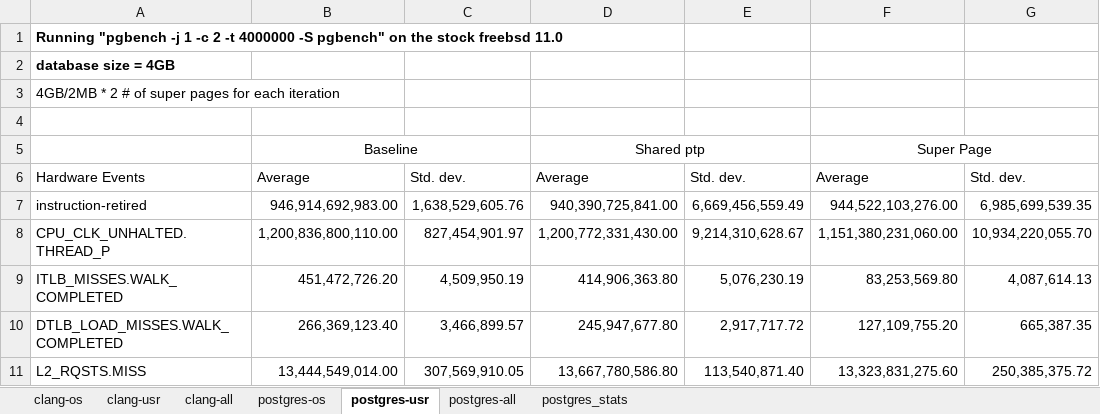
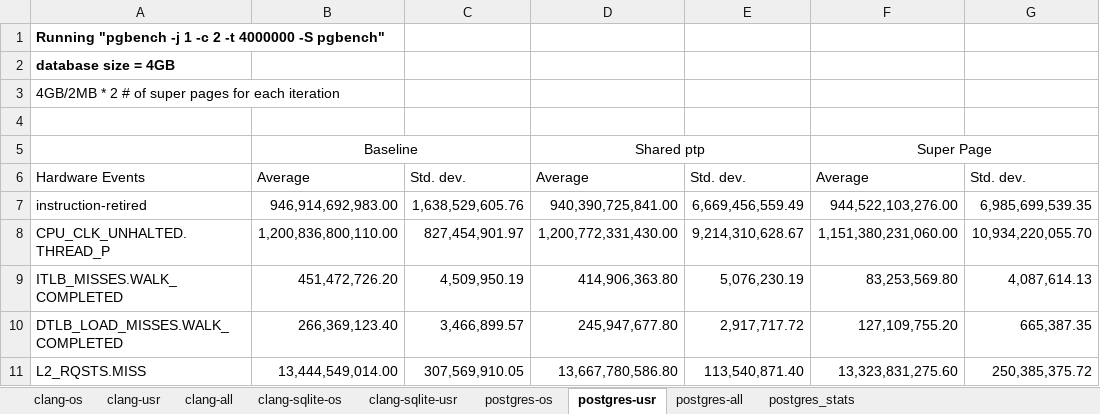
Before and after one commit to XiaowanDong/shared_ptp, an Excel workbook: shared_ptp.xlsx, sheet postgres-usr, drawn as a sheet; only a part is shown; values as stored, in another font and other column widths than the file's, no borders; the diff names each change by its address in the sheet, - before the commit and + after, or states it on an @@ line.

Commit message:
added results for clang sqlite

```diff
--- a/shared_ptp.xlsx (sheet postgres-usr)
+++ b/shared_ptp.xlsx (sheet postgres-usr)
+sheet tab: clang-sqlite-os
+sheet tab: clang-sqlite-usr
-A1: …-S pgbench" on the stock freebsd 11.0
+A1: …-S pgbench"
```
Also changed, not shown: sheet clang-os, sheet clang-usr, sheet clang-all, sheet postgres-os, sheet postgres-all.
